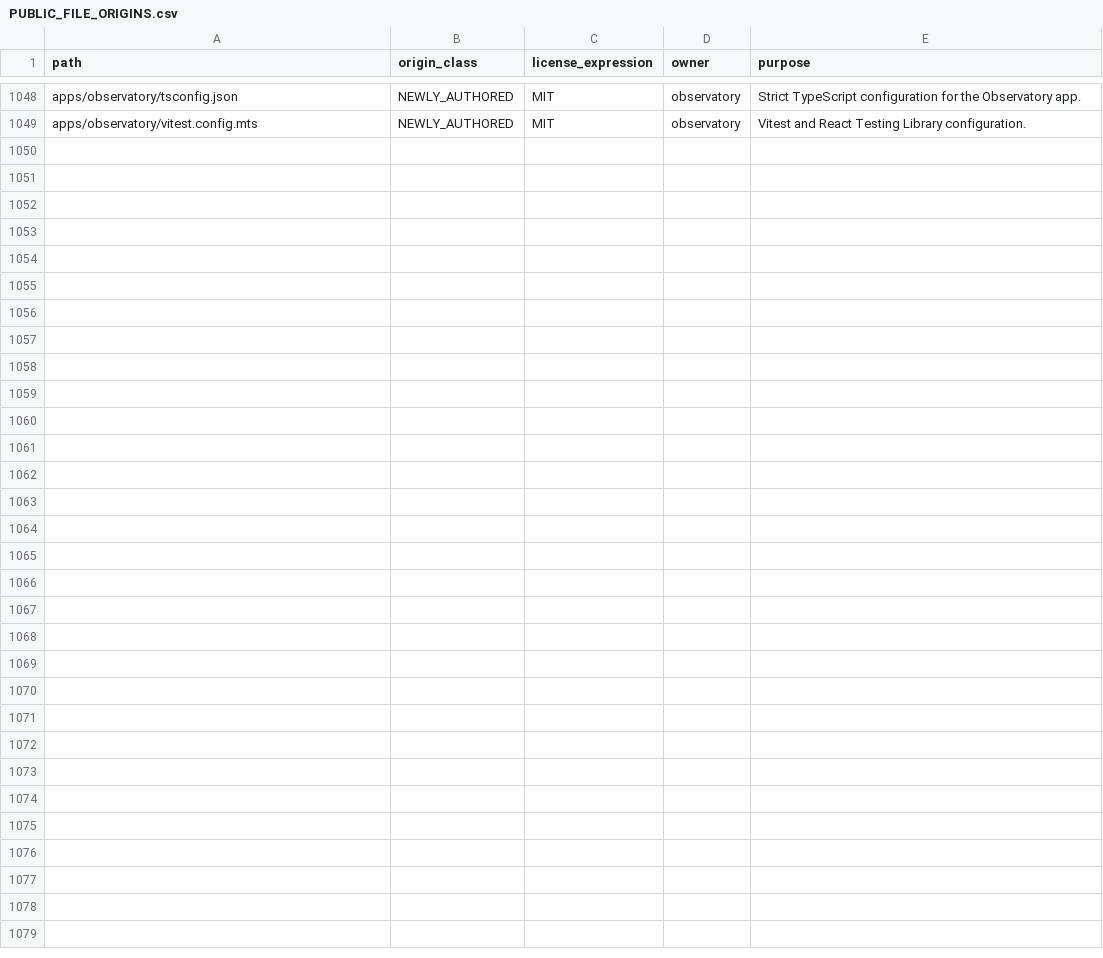
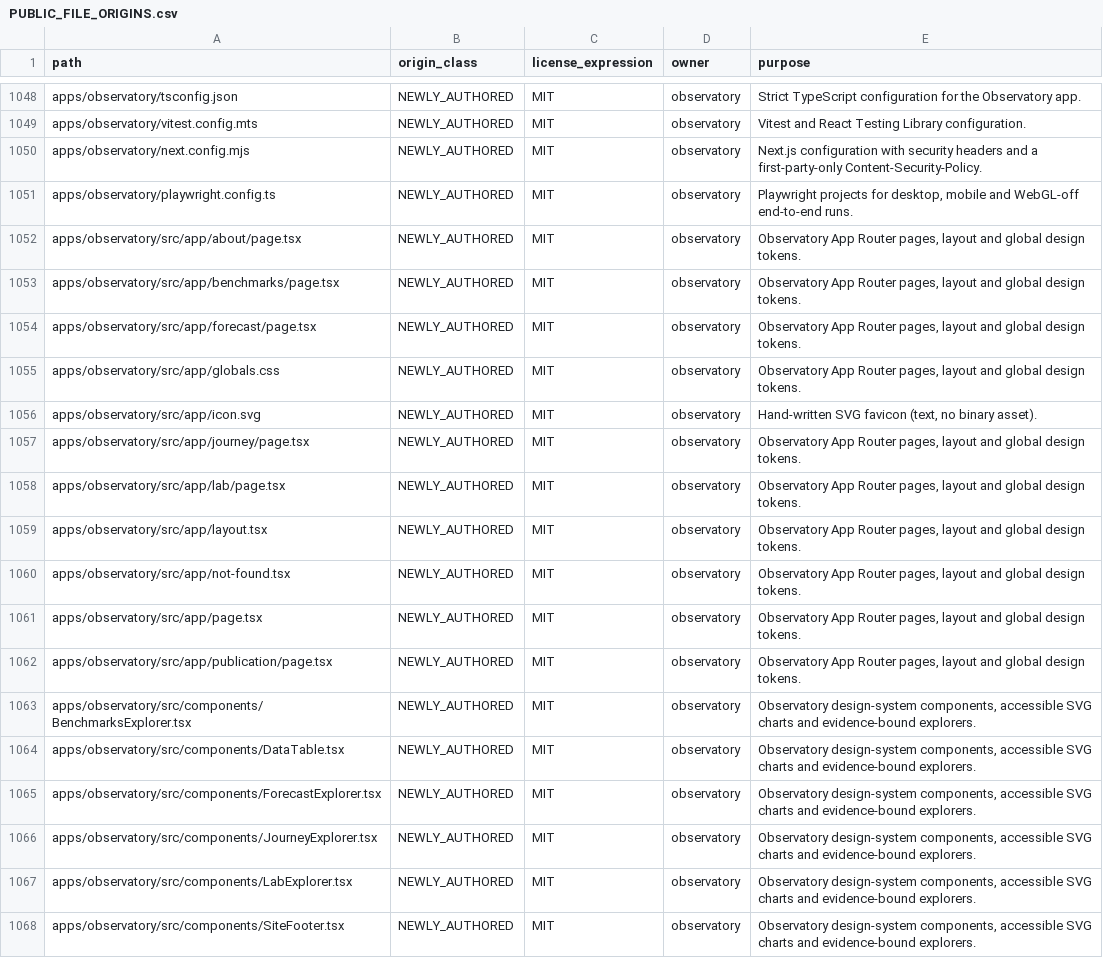
Before and after one commit to Litju/powerlifting-state-research, a CSV file: provenance/PUBLIC_FILE_ORIGINS.csv, drawn as a sheet; only a part is shown, gaps mark what is left out; the diff covers the shown part only.

```diff
--- a/provenance/PUBLIC_FILE_ORIGINS.csv
+++ b/provenance/PUBLIC_FILE_ORIGINS.csv
@@ -1049 +1049,20 @@ apps/observatory/tsconfig.json,NEWLY_AUTHORED,MIT,observatory,Strict TypeScript
 apps/observatory/vitest.config.mts,NEWLY_AUTHORED,MIT,observatory,Vitest and React Testing Library configuration.
+apps/observatory/next.config.mjs,NEWLY_AUTHORED,MIT,observatory,Next.js configuration with security headers and a first-party-only Content-Security-Policy.
+apps/observatory/playwright.config.ts,NEWLY_AUTHORED,MIT,observatory,"Playwright projects for desktop, mobile and WebGL-off end-to-end runs."
+apps/observatory/src/app/about/page.tsx,NEWLY_AUTHORED,MIT,observatory,"Observatory App Router pages, layout and global design tokens."
+apps/observatory/src/app/benchmarks/page.tsx,NEWLY_AUTHORED,MIT,observatory,"Observatory App Router pages, layout and global design tokens."
+apps/observatory/src/app/forecast/page.tsx,NEWLY_AUTHORED,MIT,observatory,"Observatory App Router pages, layout and global design tokens."
+apps/observatory/src/app/globals.css,NEWLY_AUTHORED,MIT,observatory,"Observatory App Router pages, layout and global design tokens."
+apps/observatory/src/app/icon.svg,NEWLY_AUTHORED,MIT,observatory,"Hand-written SVG favicon (text, no binary asset)."
+apps/observatory/src/app/journey/page.tsx,NEWLY_AUTHORED,MIT,observatory,"Observatory App Router pages, layout and global design tokens."
+apps/observatory/src/app/lab/page.tsx,NEWLY_AUTHORED,MIT,observatory,"Observatory App Router pages, layout and global design tokens."
+apps/observatory/src/app/layout.tsx,NEWLY_AUTHORED,MIT,observatory,"Observatory App Router pages, layout and global design tokens."
+apps/observatory/src/app/not-found.tsx,NEWLY_AUTHORED,MIT,observatory,"Observatory App Router pages, layout and global design tokens."
+apps/observatory/src/app/page.tsx,NEWLY_AUTHORED,MIT,observatory,"Observatory App Router pages, layout and global design tokens."
+apps/observatory/src/app/publication/page.tsx,NEWLY_AUTHORED,MIT,observatory,"Observatory App Router pages, layout and global design tokens."
+apps/observatory/src/components/BenchmarksExplorer.tsx,NEWLY_AUTHORED,MIT,observatory,"Observatory design-system components, accessible SVG charts and evidence-bound explorers."
+apps/observatory/src/components/DataTable.tsx,NEWLY_AUTHORED,MIT,observatory,"Observatory design-system components, accessible SVG charts and evidence-bound explorers."
+apps/observatory/src/components/ForecastExplorer.tsx,NEWLY_AUTHORED,MIT,observatory,"Observatory design-system components, accessible SVG charts and evidence-bound explorers."
+apps/observatory/src/components/JourneyExplorer.tsx,NEWLY_AUTHORED,MIT,observatory,"Observatory design-system components, accessible SVG charts and evidence-bound explorers."
+apps/observatory/src/components/LabExplorer.tsx,NEWLY_AUTHORED,MIT,observatory,"Observatory design-system components, accessible SVG charts and evidence-bound explorers."
+apps/observatory/src/components/SiteFooter.tsx,NEWLY_AUTHORED,MIT,observatory,"Observatory design-system components, accessible SVG charts and evidence-bound explorers."
```
Also changed, not shown: 18 added rows elsewhere in this file, 27 other files.
